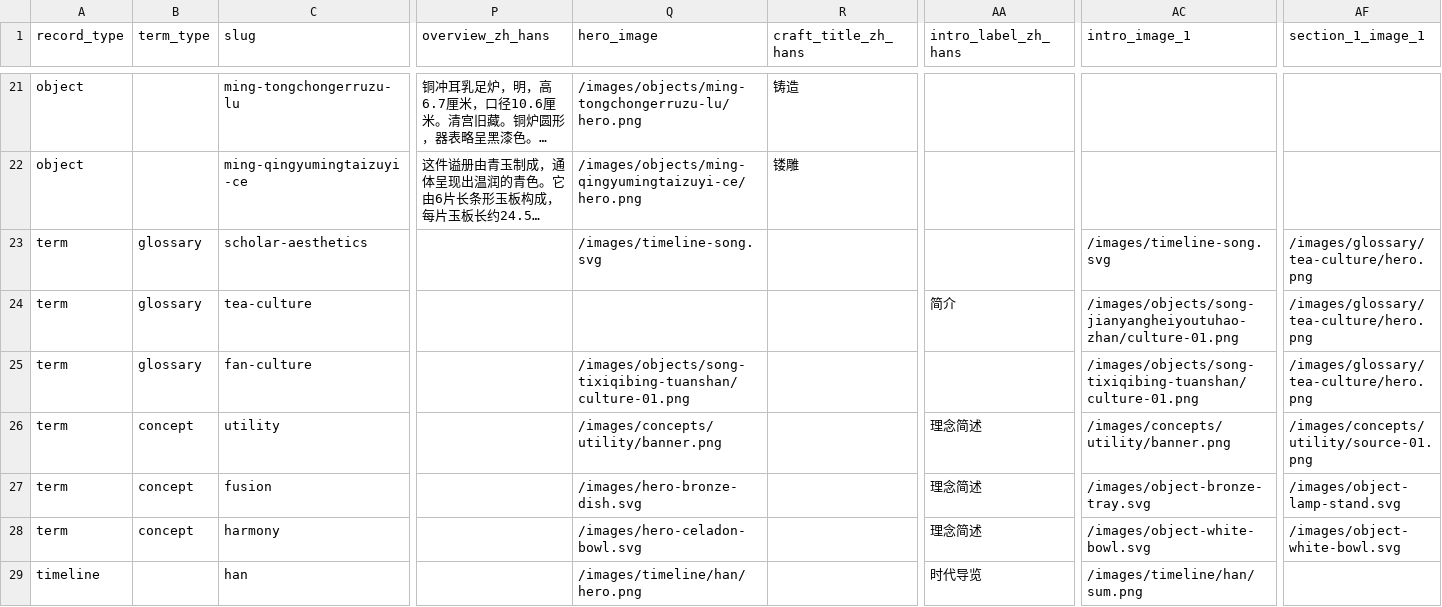
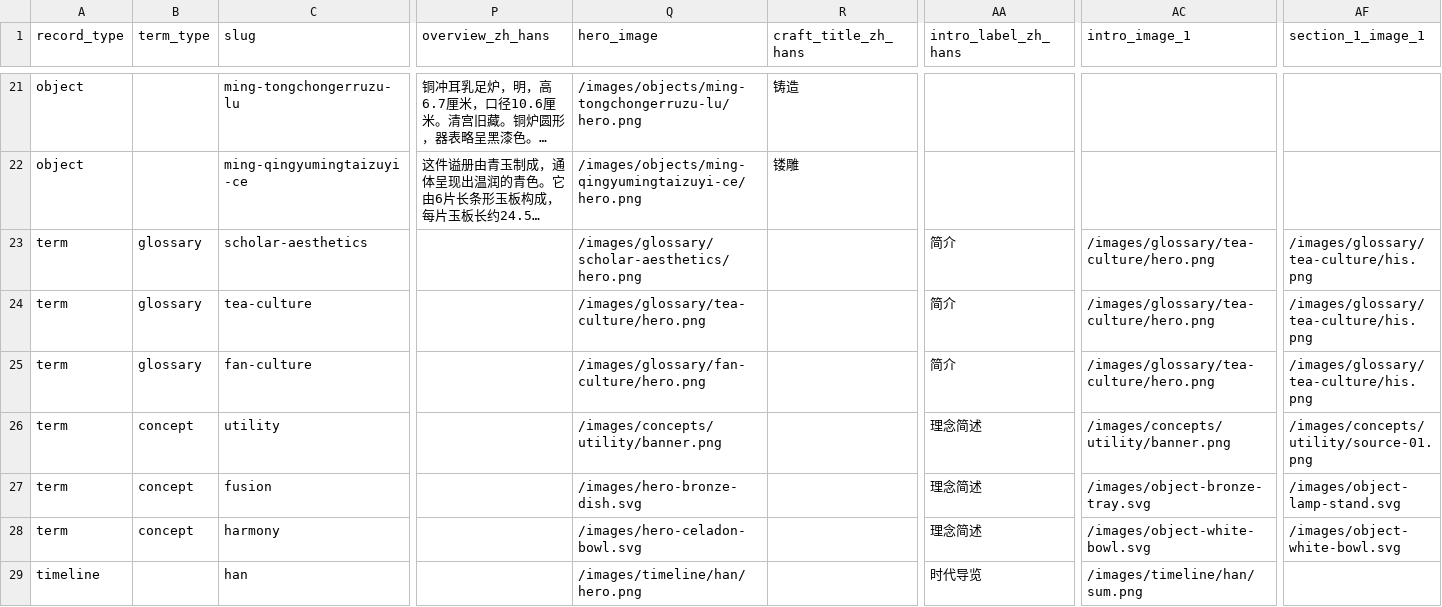
Before and after one commit to huangjinmei91-design/art-craft-site, a CSV file: data/demo/artcraft-master.csv, drawn as a sheet; only a part is shown, gaps mark what is left out; long unchanged cells end in …; the diff names each change by its address in the sheet, - before the commit and + after, or states it on an @@ line.

Commit message:
Update artcraft-master.csv

```diff
--- a/data/demo/artcraft-master.csv
+++ b/data/demo/artcraft-master.csv
-Q23 (hero_image): /images/timeline-song.svg
+Q23 (hero_image): /images/glossary/scholar-aesthetics/hero.png
-AA23 (intro_label_zh_hans): (empty)
+AA23 (intro_label_zh_hans): 简介
-AC23 (intro_image_1): /images/timeline-song.svg
+AC23 (intro_image_1): /images/glossary/tea-culture/hero.png
-AF23:AF25 (section_1_image_1): /images/glossary/tea-culture/hero.png
+AF23:AF25 (section_1_image_1): /images/glossary/tea-culture/his.png
-Q24 (hero_image): (empty)
+Q24 (hero_image): /images/glossary/tea-culture/hero.png
-AC24 (intro_image_1): /images/objects/song-jianyangheiyoutuhao-zhan/culture-01.png
+AC24 (intro_image_1): /images/glossary/tea-culture/hero.png
-Q25 (hero_image): /images/objects/song-tixiqibing-tuanshan/culture-01.png
+Q25 (hero_image): /images/glossary/fan-culture/hero.png
-AA25 (intro_label_zh_hans): (empty)
+AA25 (intro_label_zh_hans): 简介
-AC25 (intro_image_1): /images/objects/song-tixiqibing-tuanshan/culture-01.png
+AC25 (intro_image_1): /images/glossary/tea-culture/hero.png
```
